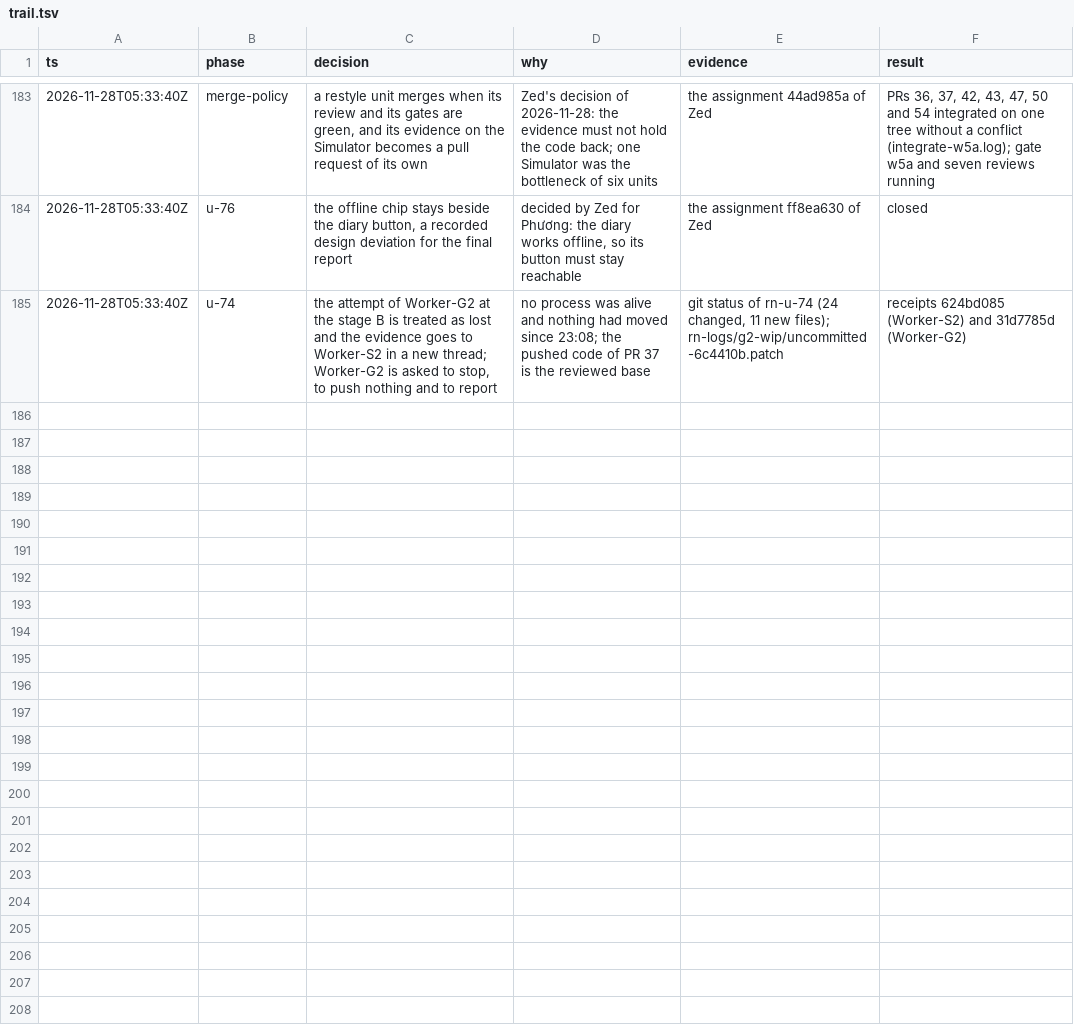
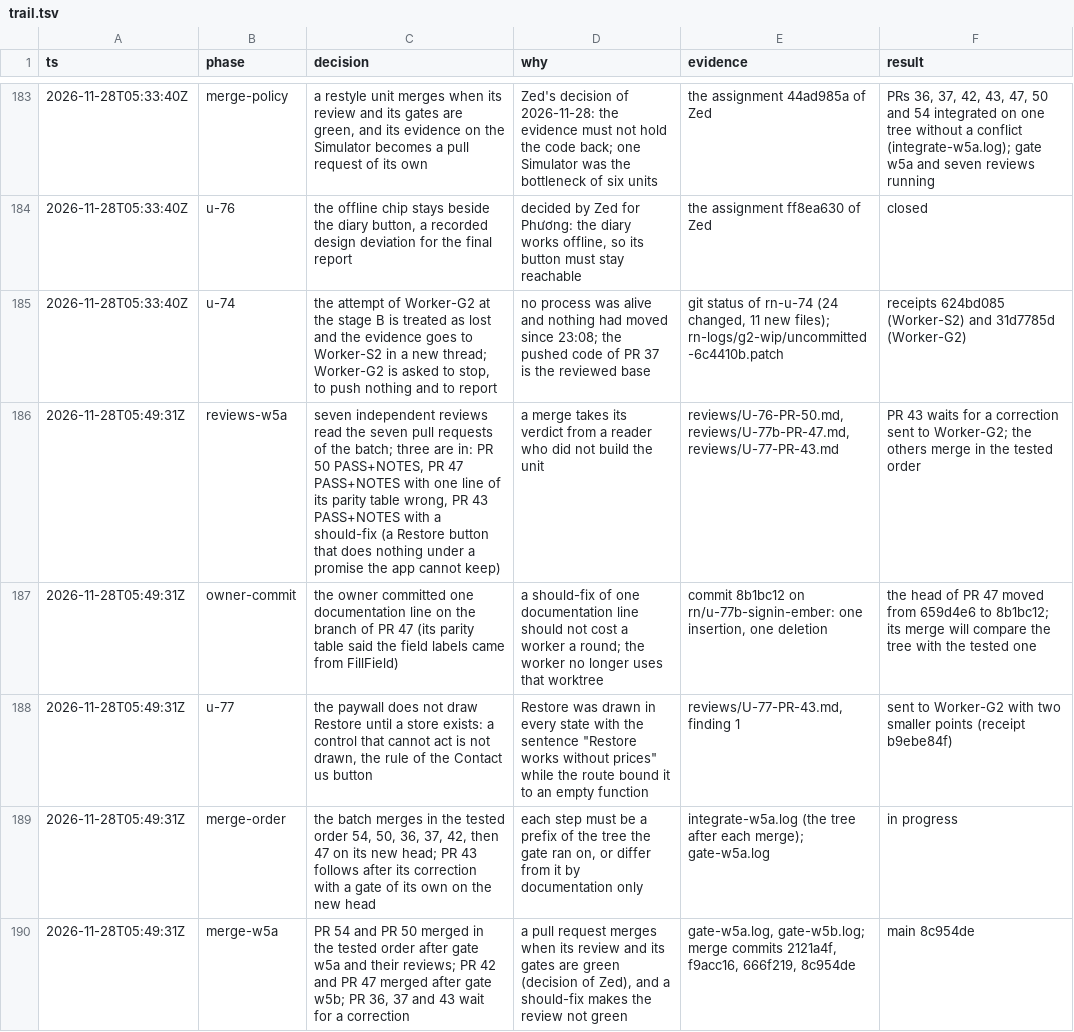
Before and after one commit to phuongddx/cal-ai-coach-app, a TSV file: docs/rn-migration/trail.tsv, drawn as a sheet; only a part is shown, gaps mark what is left out; the diff covers the shown part only; the diff names each change by its address in the sheet, - before the commit and + after, or states it on an @@ line.

Commit message:
docs(rn): PR 54, 50, 42 and 47 landed; seven reviews saved; PR 36, 37 and 43 under correction; U-77c sent; pending rewritten

```diff
--- a/docs/rn-migration/trail.tsv
+++ b/docs/rn-migration/trail.tsv
+row 186: 2026-11-28T05:49:31Z | reviews-w5a | seven independent reviews read the seven pull requests of the batch; three are in: PR 50 PASS+NOTES, PR 47 PASS+NOTES with one line of its parity table wrong, PR 43 PASS+NOTES with a should-fix (a Restore button that does nothing under a promise the app cannot keep) | a merge takes its verdict from a reader who did not build the unit | reviews/U-76-PR-50.md, reviews/U-77b-PR-47.md, reviews/U-77-PR-43.md | PR 43 waits for a correction sent to Worker-G2; the others merge in the tested order
+row 187: 2026-11-28T05:49:31Z | owner-commit | the owner committed one documentation line on the branch of PR 47 (its parity table said the field labels came from FillField) | a should-fix of one documentation line should not cost a worker a round; the worker no longer uses that worktree | commit 8b1bc12 on rn/u-77b-signin-ember: one insertion, one deletion | the head of PR 47 moved from 659d4e6 to 8b1bc12; its merge will compare the tree with the tested one
+row 188: 2026-11-28T05:49:31Z | u-77 | the paywall does not draw Restore until a store exists: a control that cannot act is not drawn, the rule of the Contact us button | Restore was drawn in every state with the sentence "Restore works without prices" while the route bound it to an empty function | reviews/U-77-PR-43.md, finding 1 | sent to Worker-G2 with two smaller points (receipt b9ebe84f)
+row 189: 2026-11-28T05:49:31Z | merge-order | the batch merges in the tested order 54, 50, 36, 37, 42, then 47 on its new head; PR 43 follows after its correction with a gate of its own on the new head | each step must be a prefix of the tree the gate ran on, or differ from it by documentation only | integrate-w5a.log (the tree after each merge); gate-w5a.log | in progress
+row 190: 2026-11-28T05:49:31Z | merge-w5a | PR 54 and PR 50 merged in the tested order after gate w5a and their reviews; PR 42 and PR 47 merged after gate w5b; PR 36, 37 and 43 wait for a correction | a pull request merges when its review and its gates are green (decision of Zed), and a should-fix makes the review not green | gate-w5a.log, gate-w5b.log; merge commits 2121a4f, f9acc16, 666f219, 8c954de | main 8c954de
```
Also changed, not shown: 5 added rows elsewhere in this file, docs/rn-migration/ledger.tsv, 5 other files.
